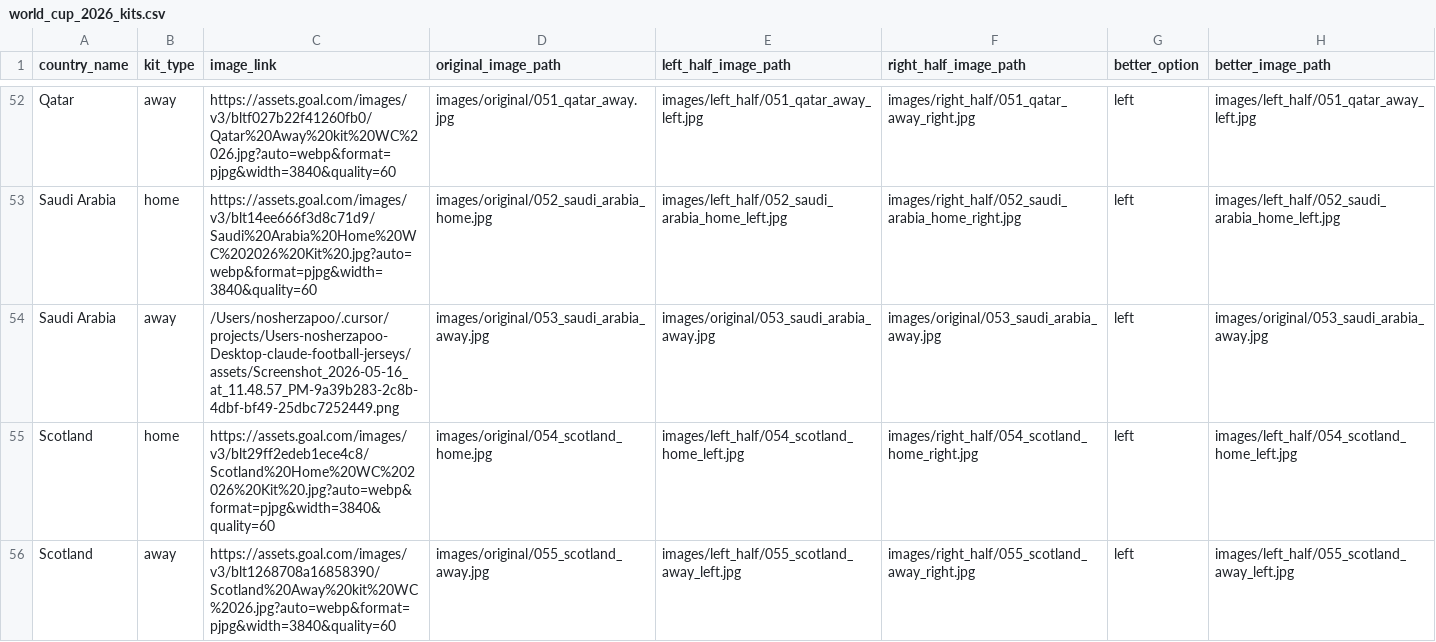
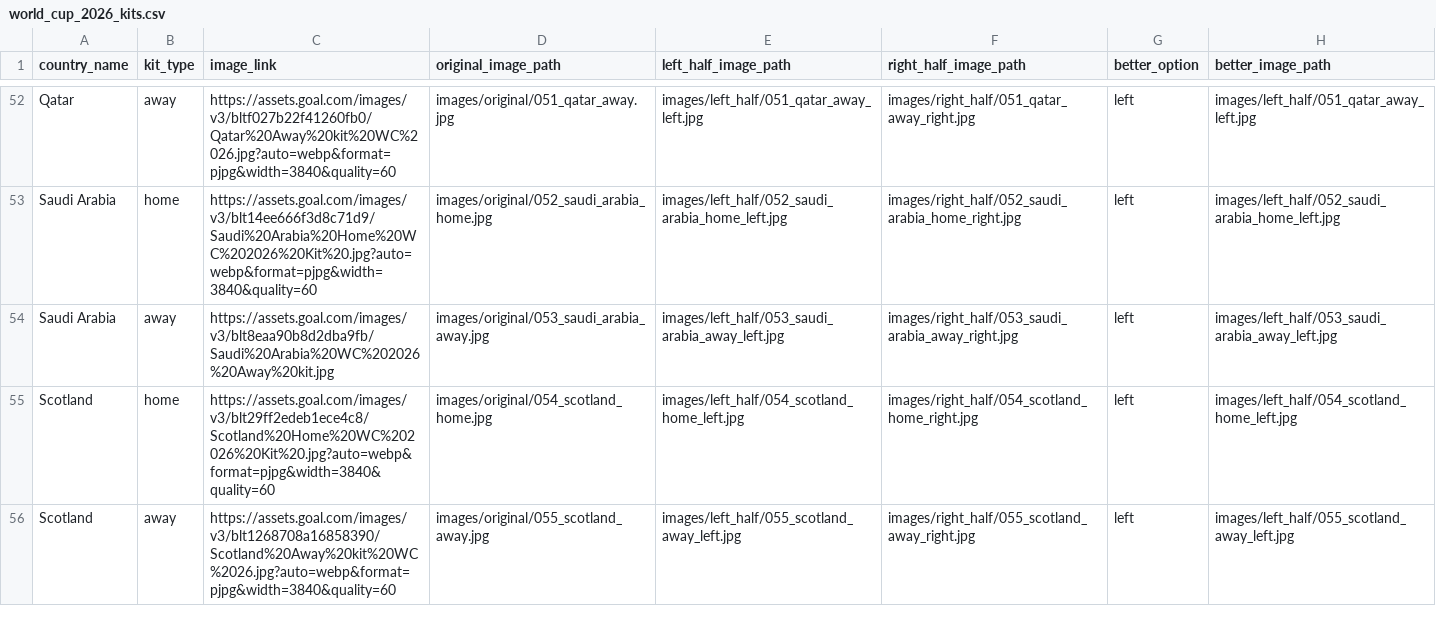
Before and after one commit to nosherzapoo/football-jerseys, a CSV file: world_cup_2026_kits.csv, drawn as a sheet; only a part is shown, gaps mark what is left out.

```diff
--- a/world_cup_2026_kits.csv
+++ b/world_cup_2026_kits.csv
@@ -53,3 +53,3 @@ Qatar,away,https://assets.goal.com/images/v3/bltf027b22f41260fb0/Qatar%20Away%20
 Saudi Arabia,home,https://assets.goal.com/images/v3/blt14ee666f3d8c71d9/Saudi%20Arabia%20Home%20WC%202026%20Kit%20.jpg?auto=webp&format=pjpg&width=3840&quality=60,images/original/052_saudi_arabia_home.jpg,images/left_half/052_saudi_arabia_home_left.jpg,images/right_half/052_saudi_arabia_home_right.jpg,left,images/left_half/052_saudi_arabia_home_left.jpg
-Saudi Arabia,away,/Users/nosherzapoo/.cursor/projects/Users-nosherzapoo-Desktop-claude-football-jerseys/assets/Screenshot_2026-05-16_at_11.48.57_PM-9a39b283-2c8b-4dbf-bf49-25dbc7252449.png,images/original/053_saudi_arabia_away.jpg,images/original/053_saudi_arabia_away.jpg,images/original/053_saudi_arabia_away.jpg,left,images/original/053_saudi_arabia_away.jpg
+Saudi Arabia,away,https://assets.goal.com/images/v3/blt8eaa90b8d2dba9fb/Saudi%20Arabia%20WC%202026%20Away%20kit.jpg,images/original/053_saudi_arabia_away.jpg,images/left_half/053_saudi_arabia_away_left.jpg,images/right_half/053_saudi_arabia_away_right.jpg,left,images/left_half/053_saudi_arabia_away_left.jpg
 Scotland,home,https://assets.goal.com/images/v3/blt29ff2edeb1ece4c8/Scotland%20Home%20WC%202026%20Kit%20.jpg?auto=webp&format=pjpg&width=3840&quality=60,images/original/054_scotland_home.jpg,images/left_half/054_scotland_home_left.jpg,images/right_half/054_scotland_home_right.jpg,left,images/left_half/054_scotland_home_left.jpg
```
Also changed, not shown: 1 other file.
